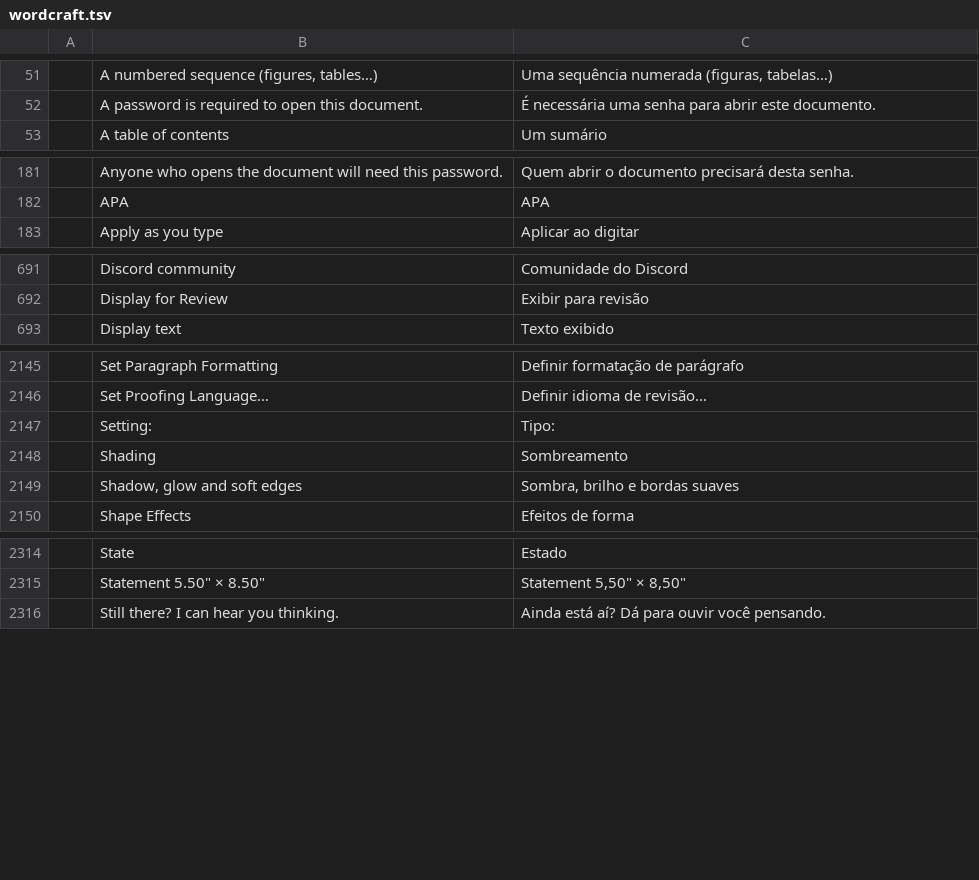
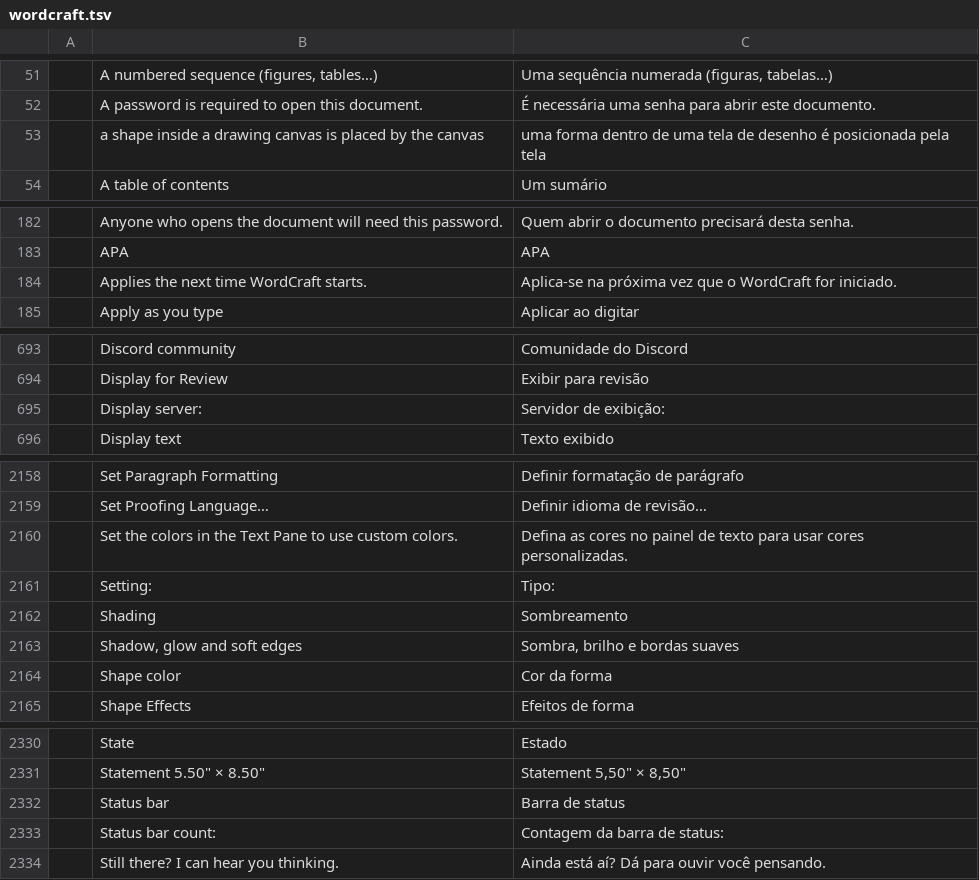
Before and after one commit to batistalucasv/craft-i18n, a TSV file: locales/pt-br/wordcraft.tsv, drawn as a sheet; only a part is shown, gaps mark what is left out; the diff covers the shown part only; the diff names each change by its address in the sheet, - before the commit and + after, or states it on an @@ line.

Commit message:
pt-br/wordcraft: 20 rows from in-repo interface sweep

```diff
--- a/locales/pt-br/wordcraft.tsv
+++ b/locales/pt-br/wordcraft.tsv
+row 53:  | a shape inside a drawing canvas is placed by the canvas | uma forma dentro de uma tela de desenho é posicionada pela tela
+row 184:  | Applies the next time WordCraft starts. | Aplica-se na próxima vez que o WordCraft for iniciado.
+row 695:  | Display server: | Servidor de exibição:
+row 2160:  | Set the colors in the Text Pane to use custom colors. | Defina as cores no painel de texto para usar cores personalizadas.
+row 2164:  | Shape color | Cor da forma
+row 2332:  | Status bar | Barra de status
+row 2333:  | Status bar count: | Contagem da barra de status:
```
Also changed, not shown: 13 added rows elsewhere in this file, 1 other file.
